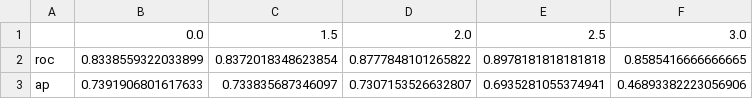
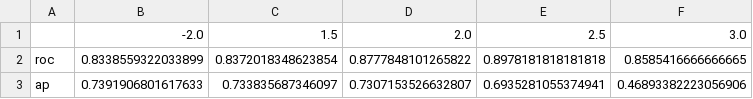
Before and after one commit to nikkiptaylor/nash_network, a CSV file: results/benchmarking/svensson_cutoffs.csv, drawn as a sheet.

```diff
--- a/results/benchmarking/svensson_cutoffs.csv
+++ b/results/benchmarking/svensson_cutoffs.csv
@@ -1,2 +1,2 @@
-,0.0,1.5,2.0,2.5,3.0
+,-2.0,1.5,2.0,2.5,3.0
 roc,0.8338559322033899,0.8372018348623854,0.8777848101265822,0.8978181818181818,0.8585416666666665
```
Also changed, not shown: 4 other files.
